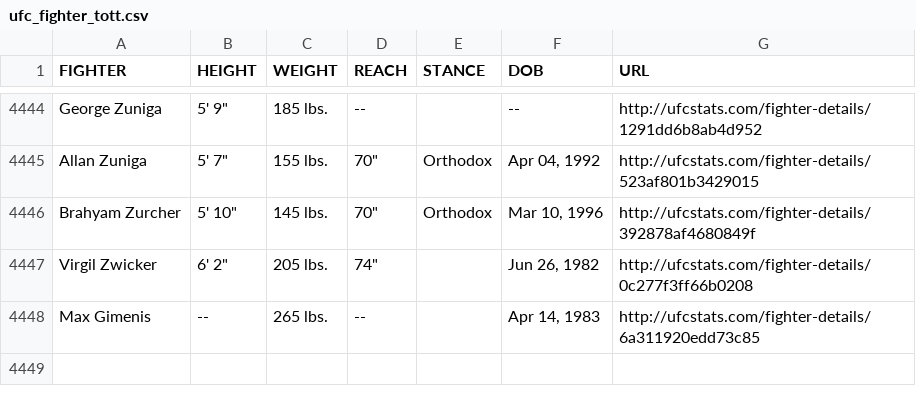
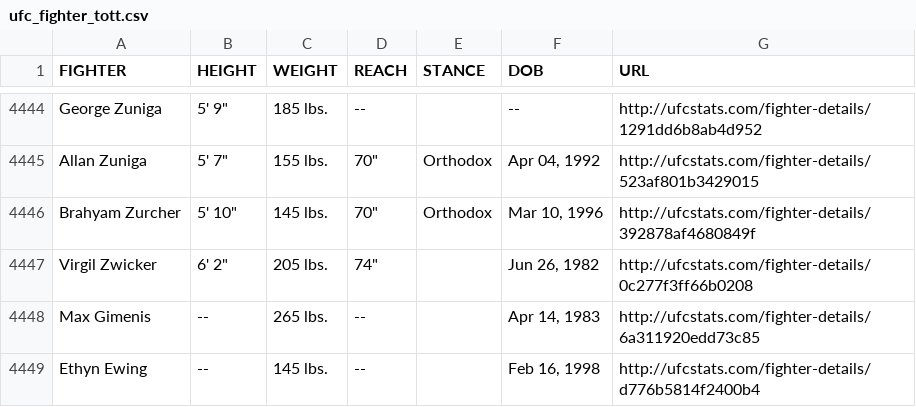
Before and after one commit to Greco1899/scrape_ufc_stats, a CSV file: ufc_fighter_tott.csv, drawn as a sheet; only a part is shown, gaps mark what is left out; the diff names each change by its address in the sheet, - before the commit and + after, or states it on an @@ line.

Commit message:
2025-11-14 data refresh

```diff
--- a/ufc_fighter_tott.csv
+++ b/ufc_fighter_tott.csv
+row 4449: Ethyn Ewing | -- | 145 lbs. | -- |  | Feb 16, 1998 | http://ufcstats.com/fighter-details/d776b5814f2400b4
```
Also changed, not shown: ufc_fighter_details.csv.
